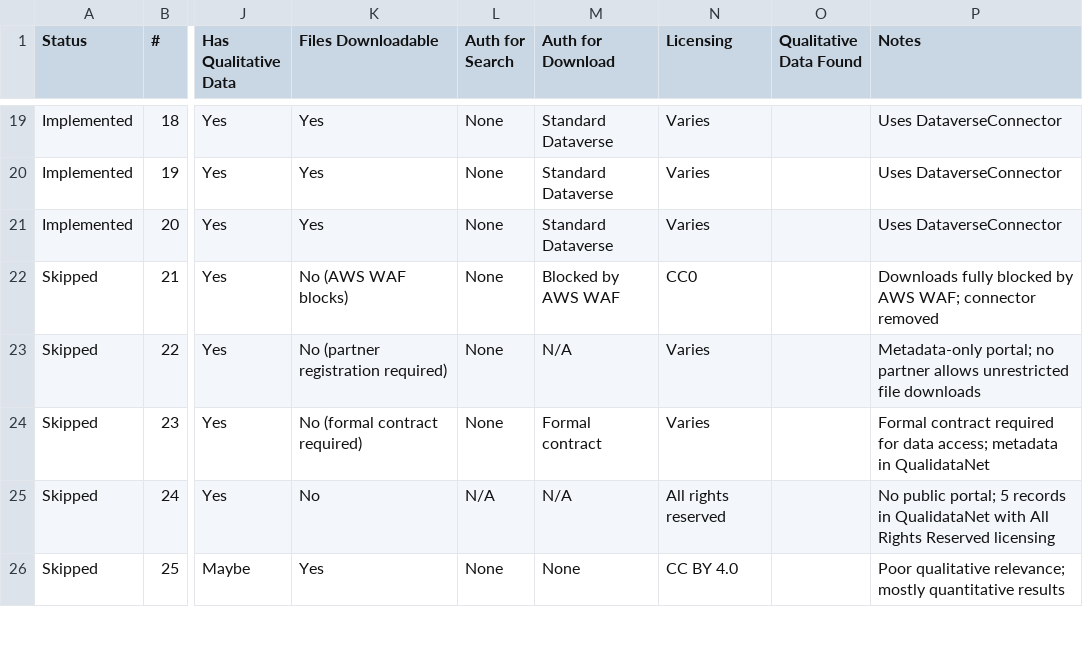
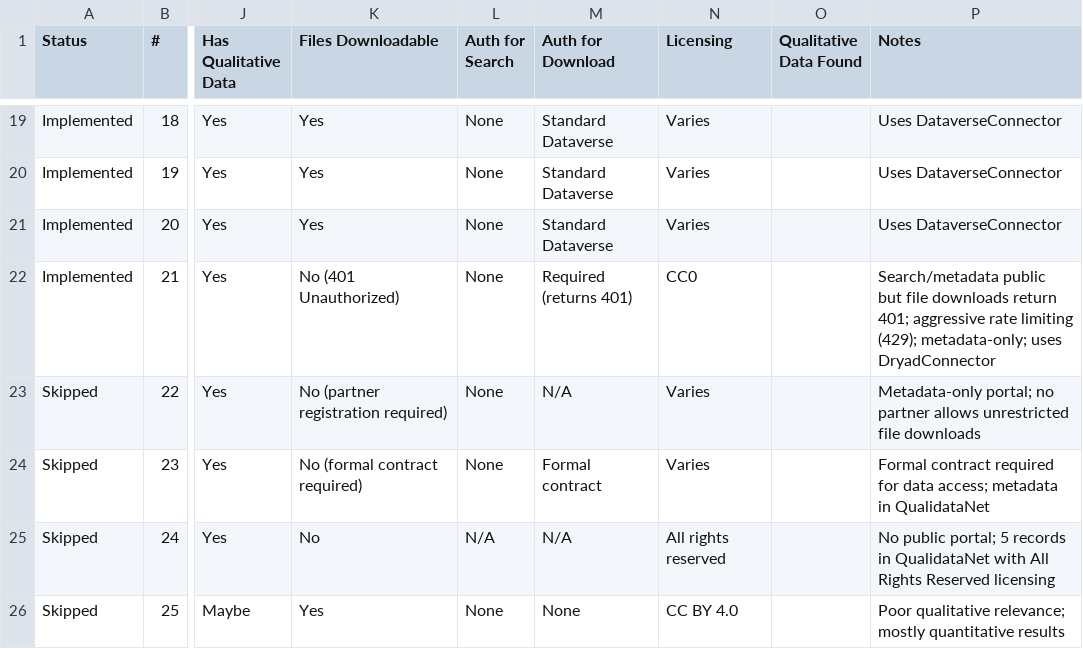
Before and after one commit to prantoamt/seeding-QDArchive, a CSV file: datasources.csv, drawn as a sheet; only a part is shown, gaps mark what is left out; the diff names each change by its address in the sheet, - before the commit and + after, or states it on an @@ line.

Commit message:
feat: add Dryad connector and fix filename collision in downloads
  Add DryadConnector (search/metadata via REST API v2, downloads return
  401 Unauthorized). Update report and datasources.csv with Dryad scrape
  results (3,137 metadata-only records). Fix bug where files with the
  same name within a dataset directory silently overwrote each other by
  appending numeric suffixes (_2, _3, etc.) on collision.

```diff
--- a/datasources.csv
+++ b/datasources.csv
-A22 (Status): Skipped
+A22 (Status): Implemented
-K22 (Files Downloadable): No (AWS WAF blocks)
+K22 (Files Downloadable): No (401 Unauthorized)
-M22 (Auth for Download): Blocked by AWS WAF
+M22 (Auth for Download): Required (returns 401)
-P22 (Notes): Downloads fully blocked by AWS WAF; connector removed
+P22 (Notes): Search/metadata public but file downloads return 401; aggressive rate limiting (429); metadata-only; uses DryadConnector
```
Also changed, not shown: 5 other files.
